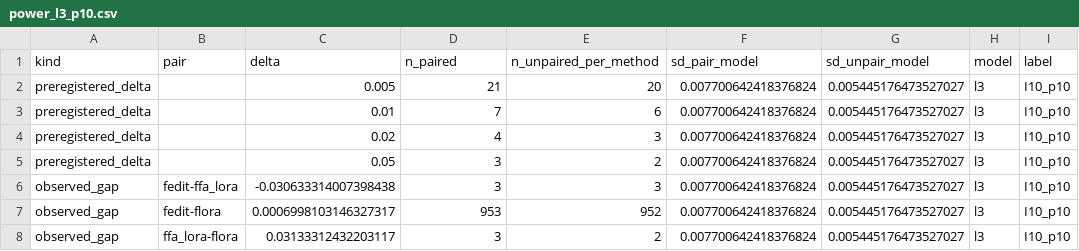
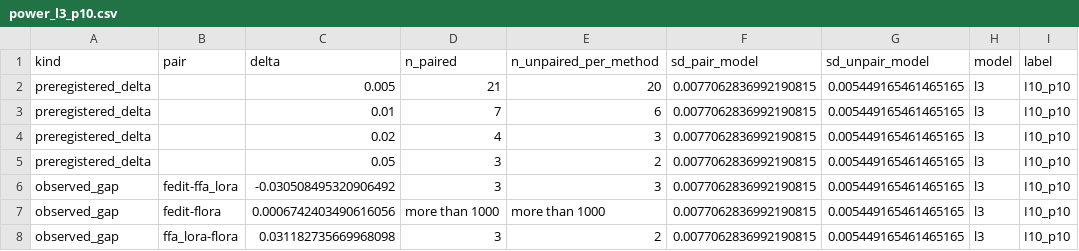
Before and after one commit to jerryadamsfranklin/fedlora-partition-variance, a CSV file: analysis/power_l3_p10.csv, drawn as a sheet.

Commit message:
N8-5–N8-8: verify merged set, recompute I8–I10, redact endpoints.
Quarantine duplicate completes so V1 passes; rebuild 204-row runs.csv;
side-by-side vs drifted stack; log retrain DECISIONS; strip live host
IPs and absolute smoke paths from public docs/analysis.

```diff
--- a/analysis/power_l3_p10.csv
+++ b/analysis/power_l3_p10.csv
@@ -1,8 +1,8 @@
 kind,pair,delta,n_paired,n_unpaired_per_method,sd_pair_model,sd_unpair_model,model,label
-preregistered_delta,,0.005,21,20,0.007700642418376824,0.005445176473527027,l3,I10_p10
-preregistered_delta,,0.01,7,6,0.007700642418376824,0.005445176473527027,l3,I10_p10
-preregistered_delta,,0.02,4,3,0.007700642418376824,0.005445176473527027,l3,I10_p10
-preregistered_delta,,0.05,3,2,0.007700642418376824,0.005445176473527027,l3,I10_p10
-observed_gap,fedit-ffa_lora,-0.030633314007398438,3,3,0.007700642418376824,0.005445176473527027,l3,I10_p10
-observed_gap,fedit-flora,0.0006998103146327317,953,952,0.007700642418376824,0.005445176473527027,l3,I10_p10
-observed_gap,ffa_lora-flora,0.03133312432203117,3,2,0.007700642418376824,0.005445176473527027,l3,I10_p10
+preregistered_delta,,0.005,21,20,0.0077062836992190815,0.005449165461465165,l3,I10_p10
+preregistered_delta,,0.01,7,6,0.0077062836992190815,0.005449165461465165,l3,I10_p10
+preregistered_delta,,0.02,4,3,0.0077062836992190815,0.005449165461465165,l3,I10_p10
+preregistered_delta,,0.05,3,2,0.0077062836992190815,0.005449165461465165,l3,I10_p10
+observed_gap,fedit-ffa_lora,-0.030508495320906492,3,3,0.0077062836992190815,0.005449165461465165,l3,I10_p10
+observed_gap,fedit-flora,0.0006742403490616056,more than 1000,more than 1000,0.0077062836992190815,0.005449165461465165,l3,I10_p10
+observed_gap,ffa_lora-flora,0.031182735669968098,3,2,0.0077062836992190815,0.005449165461465165,l3,I10_p10
```
Also changed, not shown: analysis/absolute_variance_alpha_posthoc.csv, analysis/rank_flip_pairs_l3_p10.csv, 33 other files.
